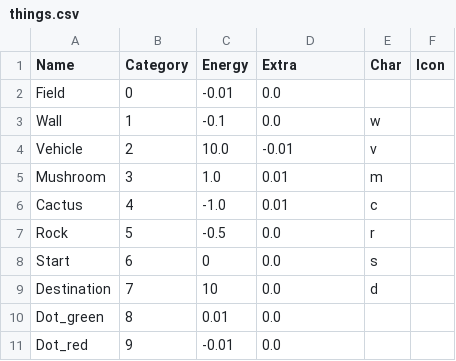
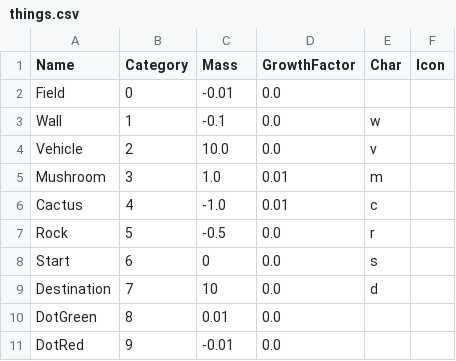
Before and after one commit to RnoldR/vehicles, a CSV file: config/things.csv, drawn as a sheet.

Commit message:
Simplified objects and converted energy to mass

```diff
--- a/config/things.csv
+++ b/config/things.csv
@@ -1,5 +1,5 @@
-Name;Category;Energy;Extra;Char;Icon
+Name;Category;Mass;GrowthFactor;Char;Icon
 Field;0;-0.01;0.0;" ";
 Wall;1;-0.1;0.0;"w";
-Vehicle;2;10.0;-0.01;"v";
+Vehicle;2;10.0;0.0;"v";
 Mushroom;3;1.0;0.01;"m";
@@ -9,3 +9,3 @@ Start;6;0;0.0;"s";
 Destination;7;10;0.0;"d";
-Dot_green;8;0.01;0.0;" ";
-Dot_red;9;-0.01;0.0;" ";
+DotGreen;8;0.01;0.0;" ";
+DotRed;9;-0.01;0.0;" ";
```
Also changed, not shown: 15 other files.
